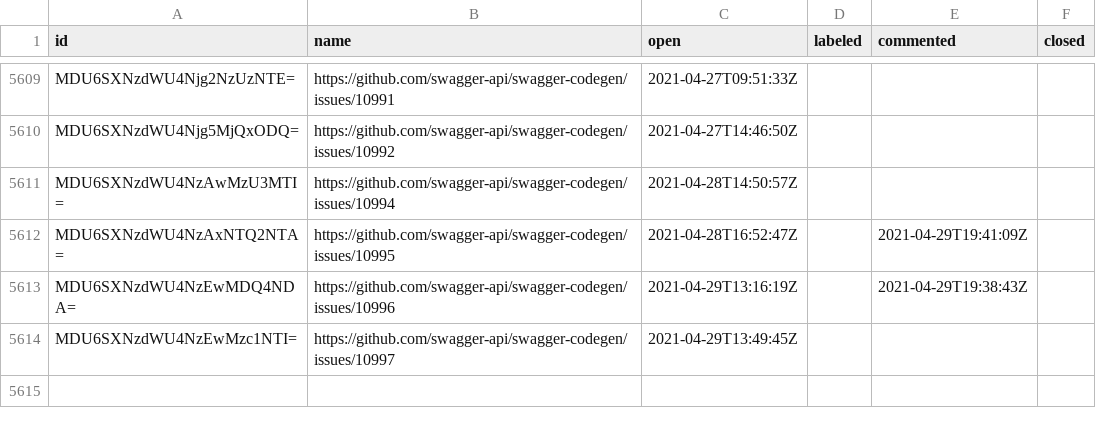
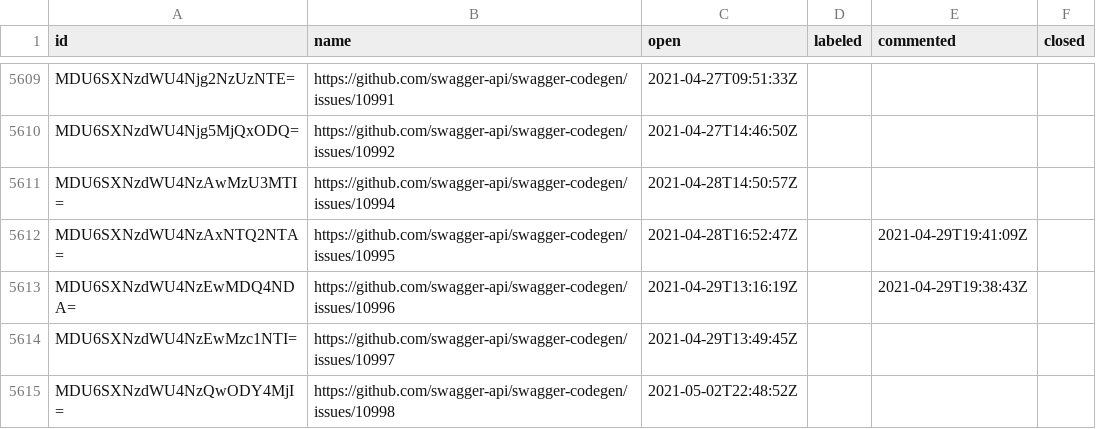
Before and after one commit to SmartBear/swagger-oselvar-metrics, a CSV file: data/swagger-api/swagger-codegen/issues.csv, drawn as a sheet; only a part is shown, gaps mark what is left out.

```diff
--- a/data/swagger-api/swagger-codegen/issues.csv
+++ b/data/swagger-api/swagger-codegen/issues.csv
@@ -5614 +5614,2 @@ MDU6SXNzdWU4NzEwMDQ4NDA=,https://github.com/swagger-api/swagger-codegen/issues/1
 MDU6SXNzdWU4NzEwMzc1NTI=,https://github.com/swagger-api/swagger-codegen/issues/10997,2021-04-29T13:49:45Z,,,
+MDU6SXNzdWU4NzQwODY4MjI=,https://github.com/swagger-api/swagger-codegen/issues/10998,2021-05-02T22:48:52Z,,,
```
